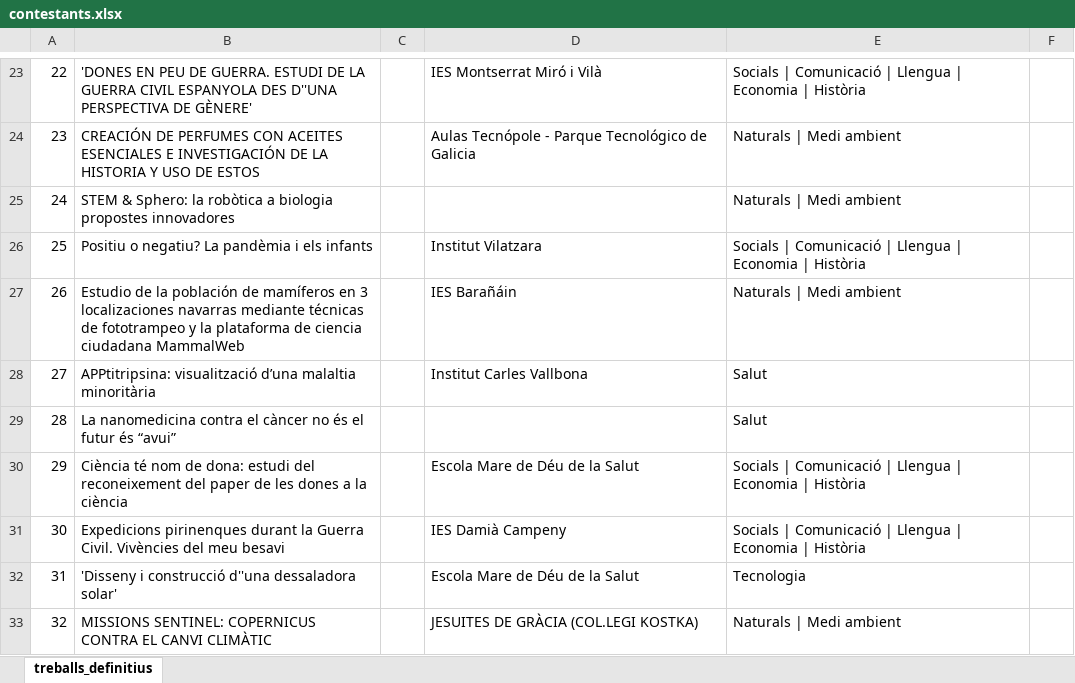
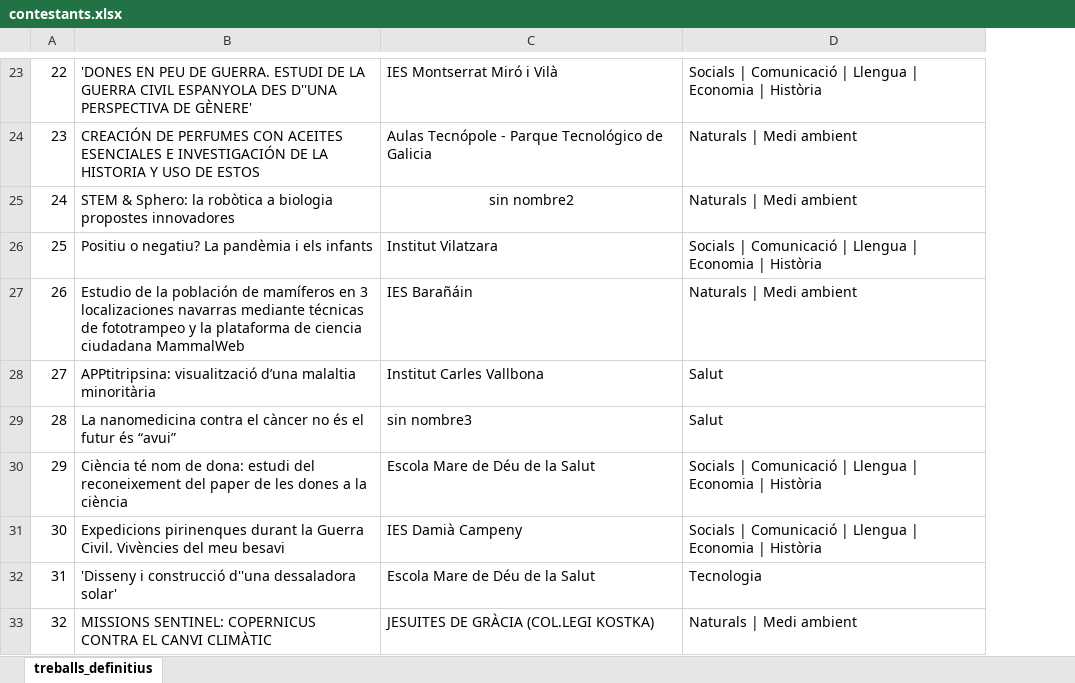
Before and after one commit to ocarop/exporecerca-planner, an Excel workbook: src/main/resources/contestants.xlsx, sheet treballs_definitius, drawn as a sheet; only a part is shown, gaps mark what is left out; values as stored, in another font and other column widths than the file's, no borders; removed rows and columns are numbered as before the commit, all else as after; the diff covers the shown part only; the diff names each change by its address in the sheet, - before the commit and + after, or states it on an @@ line.

```diff
--- a/src/main/resources/contestants.xlsx (sheet treballs_definitius)
+++ b/src/main/resources/contestants.xlsx (sheet treballs_definitius)
-column C, empty
-column F, empty
-C25: (empty)
+C25: sin nombre2
-C29: (empty)
+C29: sin nombre3
```
Also changed, not shown: 10 added rows, 1 removed row and 7 edited cells elsewhere in this sheet, 11 other files.
